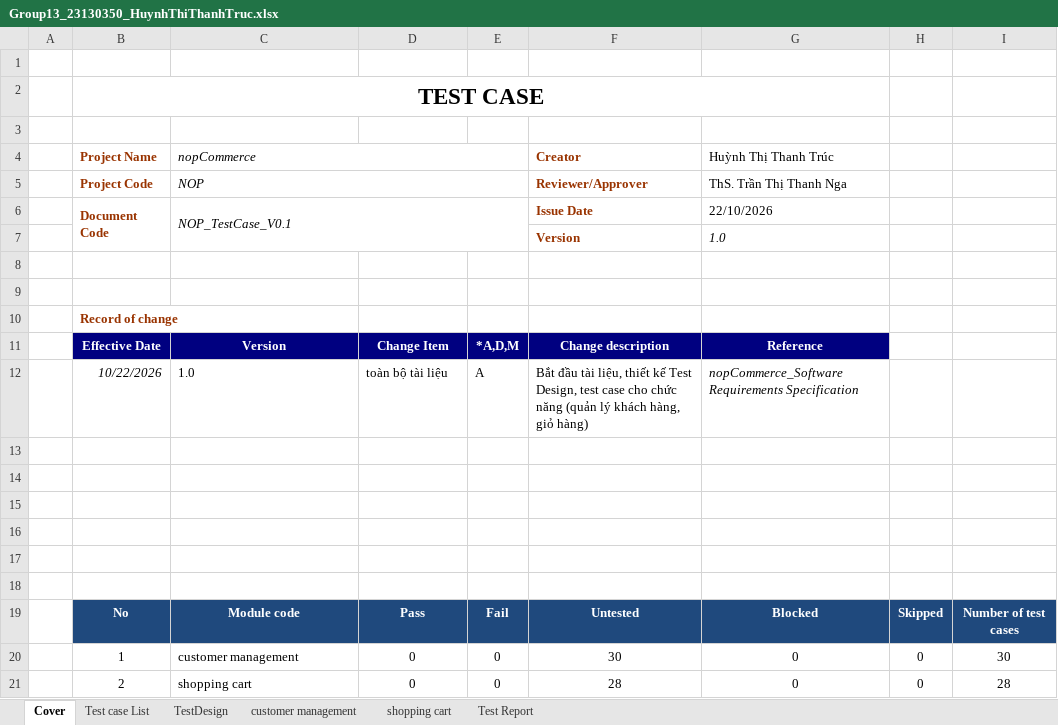
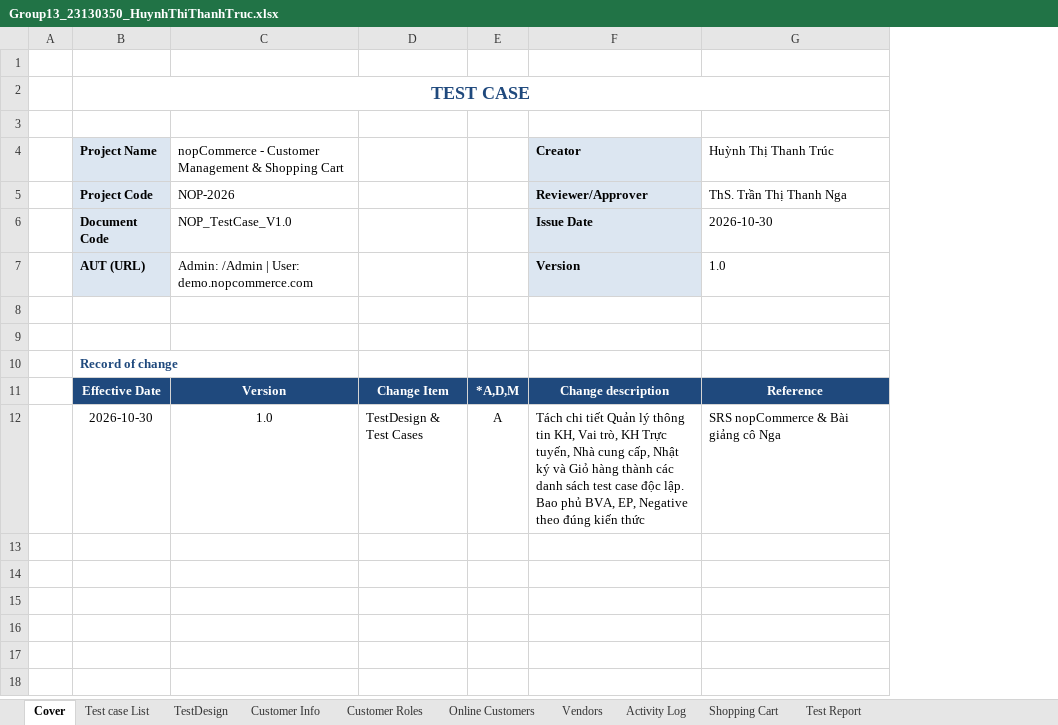
Before and after one commit to thanhtruc379994/Tester, an Excel workbook: 23130350_HuynhThiThanhTruc/Group13_23130350_HuynhThiThanhTruc.xlsx, sheet Cover, drawn as a sheet; only a part is shown; values as stored, in another font and other column widths than the file's, no borders; removed rows and columns are numbered as before the commit, all else as after; the diff covers the shown part only; the diff names each change by its address in the sheet, - before the commit and + after, or states it on an @@ line.

Commit message:
update test document

```diff
--- a/23130350_HuynhThiThanhTruc/Group13_23130350_HuynhThiThanhTruc.xlsx (sheet Cover)
+++ b/23130350_HuynhThiThanhTruc/Group13_23130350_HuynhThiThanhTruc.xlsx (sheet Cover)
-sheet tab: customer management
+sheet tab: Customer Info
-sheet tab: shopping cart
+sheet tab: Customer Roles
+sheet tab: Online Customers
+sheet tab: Vendors
+sheet tab: Activity Log
+sheet tab: Shopping Cart
-column H, empty
-column I, empty
-B2 text colour: black
+B2 text colour: #1F497D, text size: smaller
-B4:B7 fill: none
+B4:B7 fill: #DCE6F1
-B4:B6 text colour: #993300
+B4:B6 text colour: black
-C4: nopCommerce
+C4: nopCommerce - Customer Management & Shopping Cart
-C4:C6 italic: on
+C4:C6 italic: off
-C4:E4 merged
@@ F4:F7 fill: none → #DCE6F1, text colour: #993300 → black @@
-C5: NOP
+C5: NOP-2026
-C5:E5 merged
-B6:B7 merged
-C6: NOP_TestCase_V0.1
+C6: NOP_TestCase_V1.0
-C6:E7 merged
-G6: 22/10/2026
+G6: 2026-10-30
-B7: (empty)
+B7: AUT (URL)
-C7: (empty)
+C7: Admin: /Admin | User: demo.nopcommerce.com
-G7 italic: on
+G7 italic: off
-B10 text colour: #993300
+B10 text colour: #1F497D
-B11:G11 fill: #000080
+B11:G11 fill: #1F497D
-row 12:  | 10/22/2026 | 1.0 | toàn bộ tài liệu | A | Bắt đầu tài liệu, thiết kế Test Design, test case cho chức năng (quản lý khách hàng, giỏ hàng) | nopCommerce_Software Requirements Specification
-row 12: (empty)
+row 12:  | 2026-10-30 | 1.0 | TestDesign & Test Cases | A | Tách chi tiết Quản lý thông tin KH, Vai trò, KH Trực tuyến, Nhà cung cấp, Nhật ký và Giỏ hàng thành các danh sách test case độc lập. Bao phủ BVA, EP, Negative theo đúng kiến thức | SRS nopCommerce & Bài giảng cô Nga
-row 14: (empty)
-row 15: (empty)
-row 16: (empty)
-row 17: (empty)
-row 18: (empty)
-row 19:  | No | Module code | Pass | Fail | Untested | Blocked | Skipped | Number of test cases
-row 20:  | 1 | customer management | 0 | 0 | 30 | 0 | 0 | 30
-row 21:  | 2 | shopping cart | 0 | 0 | 28 | 0 | 0 | 28
```
Also changed, not shown: 4 removed rows elsewhere in this sheet, sheet TestDesign, sheet Customer Info, sheet Customer Roles, sheet Test Report, sheet Test case List, formulas that keep their value.
